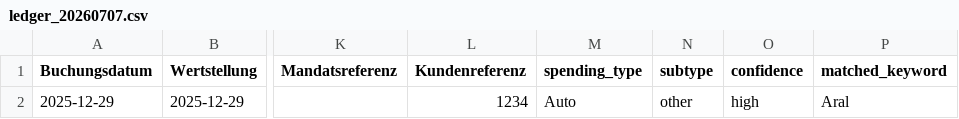
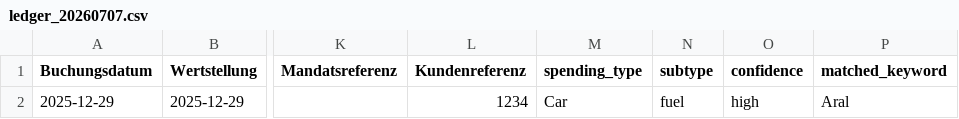
Before and after one commit to robbyfrt/bnkn, a CSV file: data/working_ledger/ledger_20260707.csv, drawn as a sheet; only a part is shown, gaps mark what is left out; the diff names each change by its address in the sheet, - before the commit and + after, or states it on an @@ line.

Commit message:
made n8n integration and scenario tab optional and disabled by default; fixed some sample data,, uodated readme

```diff
--- a/data/working_ledger/ledger_20260707.csv
+++ b/data/working_ledger/ledger_20260707.csv
-M2 (spending_type): Auto
+M2 (spending_type): Car
-N2 (subtype): other
+N2 (subtype): fuel
```
Also changed, not shown: 6 other files.
